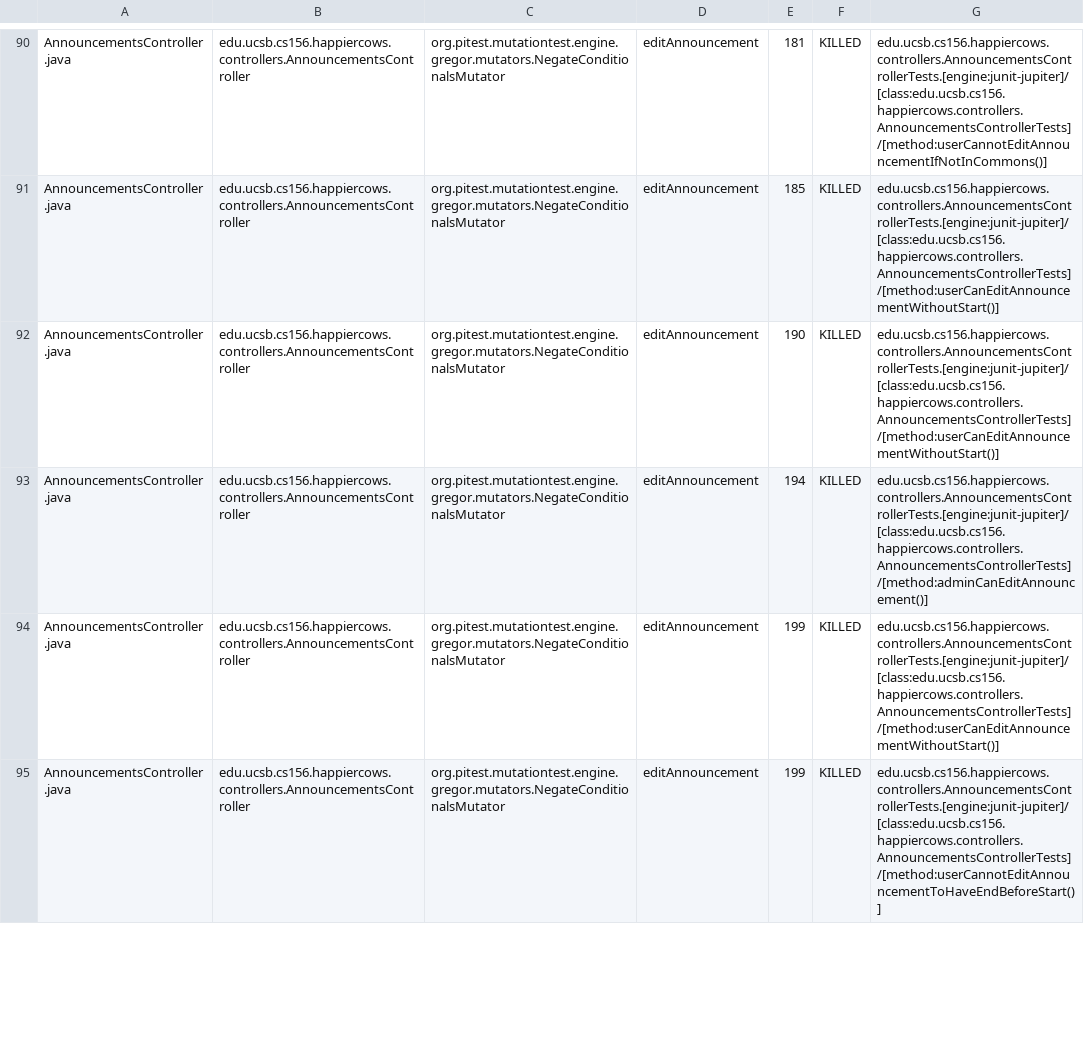
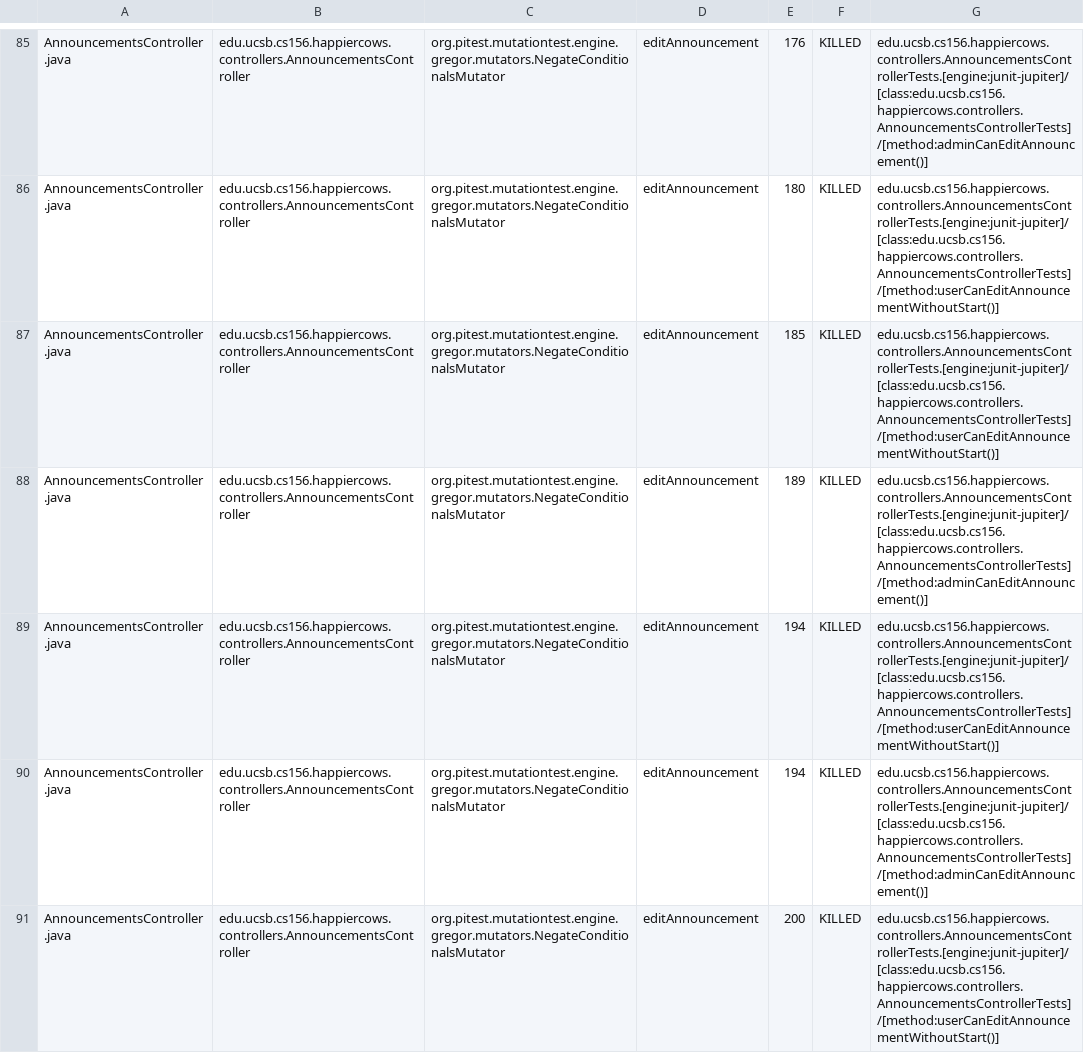
Before and after one commit to ucsb-cs156-f24/proj-happycows-f24-12, a CSV file: prs/38/pitest/mutations.csv, drawn as a sheet; only a part is shown, gaps mark what is left out; removed rows and columns are numbered as before the commit, all else as after; the diff covers the shown part only; the diff names each change by its address in the sheet, - before the commit and + after, or states it on an @@ line.

Commit message:
Deploying to gh-pages from @ ucsb-cs156-f24/proj-happycows-f24-12@1ed351f601651e77d66ed89fbaedce9383e7c4c1 🚀

```diff
--- a/prs/38/pitest/mutations.csv
+++ b/prs/38/pitest/mutations.csv
-E85: 181
+E85: 176
-G85: edu.ucsb.cs156.happiercows.controllers.AnnouncementsControllerTests.[engine:junit-jupiter]/[class:edu.ucsb.cs156.happiercows.controllers.AnnouncementsControllerTests]/[method:userCannotEditAnnouncementIfNotInCommons()]
+G85: edu.ucsb.cs156.happiercows.controllers.AnnouncementsControllerTests.[engine:junit-jupiter]/[class:edu.ucsb.cs156.happiercows.controllers.AnnouncementsControllerTests]/[method:adminCanEditAnnouncement()]
+row 86: AnnouncementsController.java | edu.ucsb.cs156.happiercows.controllers.AnnouncementsController | org.pitest.mutationtest.engine.gregor.mutators.NegateConditionalsMutator | editAnnouncement | 180 | KILLED | edu.ucsb.cs156.happiercows.controllers.AnnouncementsControllerTests.[engine:junit-jupiter]/[class:edu.ucsb.cs156.happiercows.controllers.AnnouncementsControllerTests]/[method:userCanEditAnnouncementWithoutStart()]
+row 88: AnnouncementsController.java | edu.ucsb.cs156.happiercows.controllers.AnnouncementsController | org.pitest.mutationtest.engine.gregor.mutators.NegateConditionalsMutator | editAnnouncement | 189 | KILLED | edu.ucsb.cs156.happiercows.controllers.AnnouncementsControllerTests.[engine:junit-jupiter]/[class:edu.ucsb.cs156.happiercows.controllers.AnnouncementsControllerTests]/[method:adminCanEditAnnouncement()]
-E89: 190
+E89: 194
-E91: 199
+E91: 200
-row 95: AnnouncementsController.java | edu.ucsb.cs156.happiercows.controllers.AnnouncementsController | org.pitest.mutationtest.engine.gregor.mutators.NegateConditionalsMutator | editAnnouncement | 199 | KILLED | edu.ucsb.cs156.happiercows.controllers.AnnouncementsControllerTests.[engine:junit-jupiter]/[class:edu.ucsb.cs156.happiercows.controllers.AnnouncementsControllerTests]/[method:userCannotEditAnnouncementToHaveEndBeforeStart()]
```
Also changed, not shown: 6 removed rows and 92 edited cells elsewhere in this file, 51 other files.
